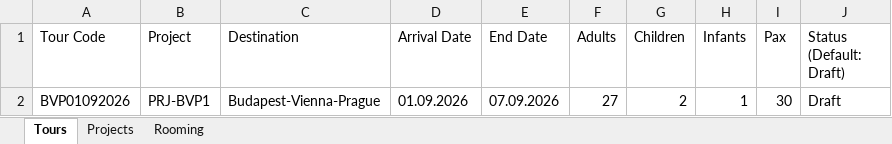
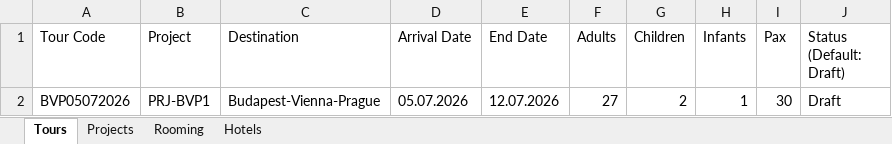
Before and after one commit to GErsenCelebi/UNO_ERP, an Excel workbook: Uno_API/Uno_API/wwwroot/templates/ExcelSample1_TourRooming_Import.xlsx, sheet Tours, drawn as a sheet; values as stored, in another font and other column widths than the file's, no borders; the diff names each change by its address in the sheet, - before the commit and + after, or states it on an @@ line.

```diff
--- a/Uno_API/Uno_API/wwwroot/templates/ExcelSample1_TourRooming_Import.xlsx (sheet Tours)
+++ b/Uno_API/Uno_API/wwwroot/templates/ExcelSample1_TourRooming_Import.xlsx (sheet Tours)
+sheet tab: Hotels
-A2 (Tour Code): BVP01092026
+A2 (Tour Code): BVP05072026
-D2 (Arrival Date): 01.09.2026
+D2 (Arrival Date): 05.07.2026
-E2 (End Date): 07.09.2026
+E2 (End Date): 12.07.2026
```
Also changed, not shown: sheet Rooming, sheet Projects, Uno_API/Uno_API/wwwroot/templates/ExcelSample1_ExcursionSales_Import.xlsx, Uno_API/Uno_API/wwwroot/templates/uno_import_template.xlsx, 17 other files.
